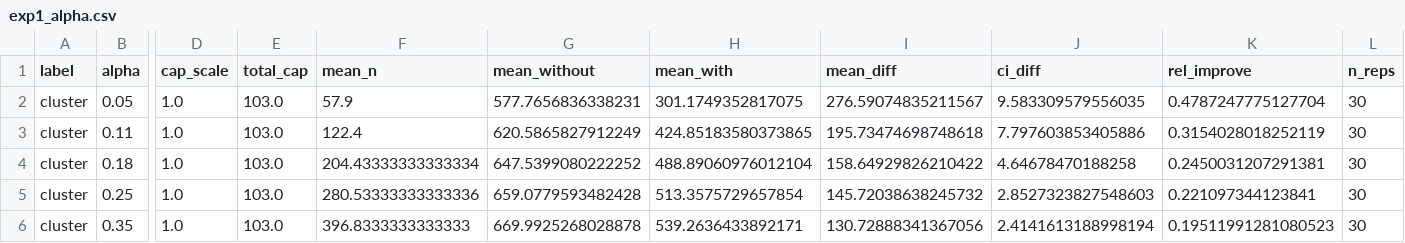
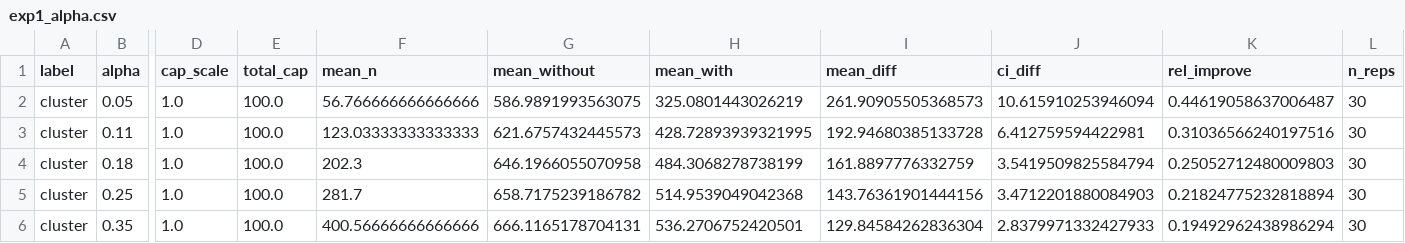
Before and after one commit to CN-Team4/final, a CSV file: results/exp1_alpha.csv, drawn as a sheet; only a part is shown, gaps mark what is left out; the diff covers the shown part only; the diff names each change by its address in the sheet, - before the commit and + after, or states it on an @@ line.

```diff
--- a/results/exp1_alpha.csv
+++ b/results/exp1_alpha.csv
-E2:E6 (total_cap): 103.0
+E2:E6 (total_cap): 100.0
-F2 (mean_n): 57.9
+F2 (mean_n): 56.766666666666666
-G2 (mean_without): 577.7656836338231
+G2 (mean_without): 586.9891993563075
-H2 (mean_with): 301.1749352817075
+H2 (mean_with): 325.0801443026219
-I2 (mean_diff): 276.59074835211567
+I2 (mean_diff): 261.90905505368573
-J2 (ci_diff): 9.583309579556035
+J2 (ci_diff): 10.615910253946094
-K2 (rel_improve): 0.4787247775127704
+K2 (rel_improve): 0.44619058637006487
-F3 (mean_n): 122.4
+F3 (mean_n): 123.03333333333333
-G3 (mean_without): 620.5865827912249
+G3 (mean_without): 621.6757432445573
-H3 (mean_with): 424.85183580373865
+H3 (mean_with): 428.72893939321995
-I3 (mean_diff): 195.73474698748618
+I3 (mean_diff): 192.94680385133728
-J3 (ci_diff): 7.797603853405886
+J3 (ci_diff): 6.412759594422981
-K3 (rel_improve): 0.3154028018252119
+K3 (rel_improve): 0.31036566240197516
-F4 (mean_n): 204.43333333333334
+F4 (mean_n): 202.3
-G4 (mean_without): 647.5399080222252
+G4 (mean_without): 646.1966055070958
-H4 (mean_with): 488.89060976012104
+H4 (mean_with): 484.3068278738199
-I4 (mean_diff): 158.64929826210422
+I4 (mean_diff): 161.8897776332759
-J4 (ci_diff): 4.64678470188258
+J4 (ci_diff): 3.5419509825584794
-K4 (rel_improve): 0.2450031207291381
+K4 (rel_improve): 0.25052712480009803
-F5 (mean_n): 280.53333333333336
+F5 (mean_n): 281.7
-G5 (mean_without): 659.0779593482428
+G5 (mean_without): 658.7175239186782
-H5 (mean_with): 513.3575729657854
+H5 (mean_with): 514.9539049042368
-I5 (mean_diff): 145.72038638245732
+I5 (mean_diff): 143.76361901444156
-J5 (ci_diff): 2.8527323827548603
+J5 (ci_diff): 3.4712201880084903
-K5 (rel_improve): 0.221097344123841
+K5 (rel_improve): 0.21824775232818894
-F6 (mean_n): 396.8333333333333
+F6 (mean_n): 400.56666666666666
-G6 (mean_without): 669.9925268028878
+G6 (mean_without): 666.1165178704131
-H6 (mean_with): 539.2636433892171
+H6 (mean_with): 536.2706752420501
-I6 (mean_diff): 130.72888341367056
+I6 (mean_diff): 129.84584262836304
-J6 (ci_diff): 2.4141613188998194
+J6 (ci_diff): 2.8379971332427933
-K6 (rel_improve): 0.19511991281080523
+K6 (rel_improve): 0.19492962438986294
```
Also changed, not shown: 21 edited cells elsewhere in this file, results/exp2_dispatch.csv, results/exp_heatmap.csv, 19 other files.
